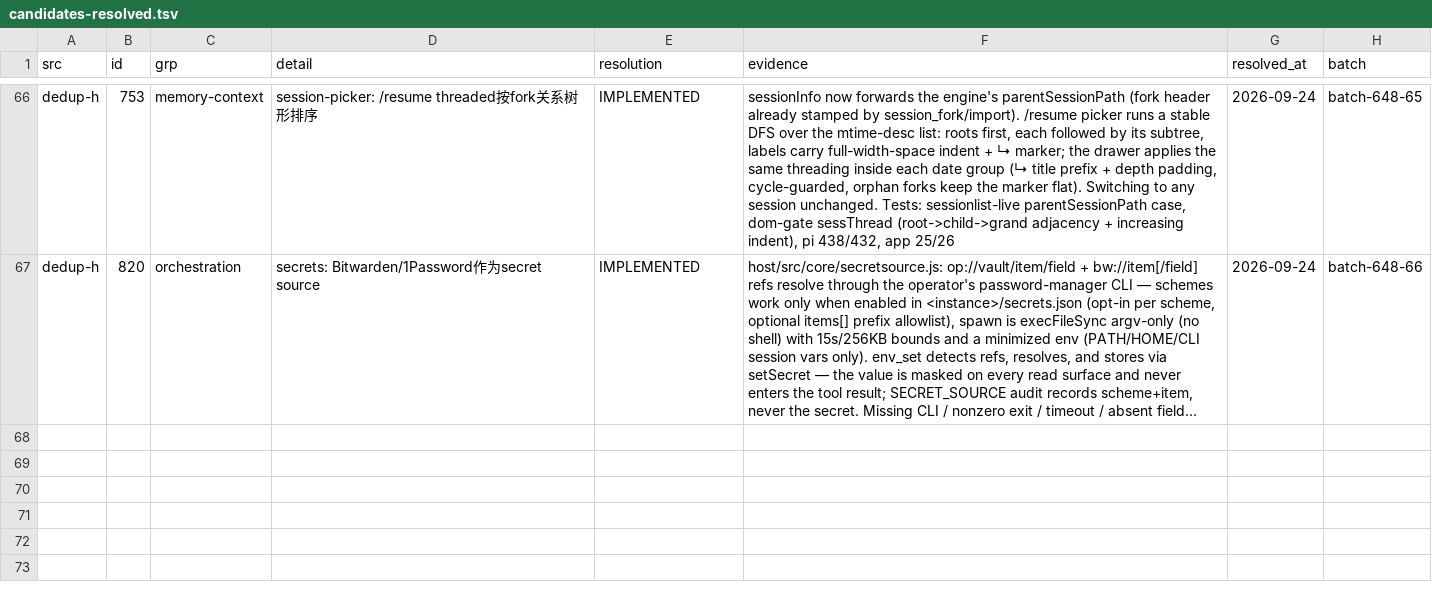
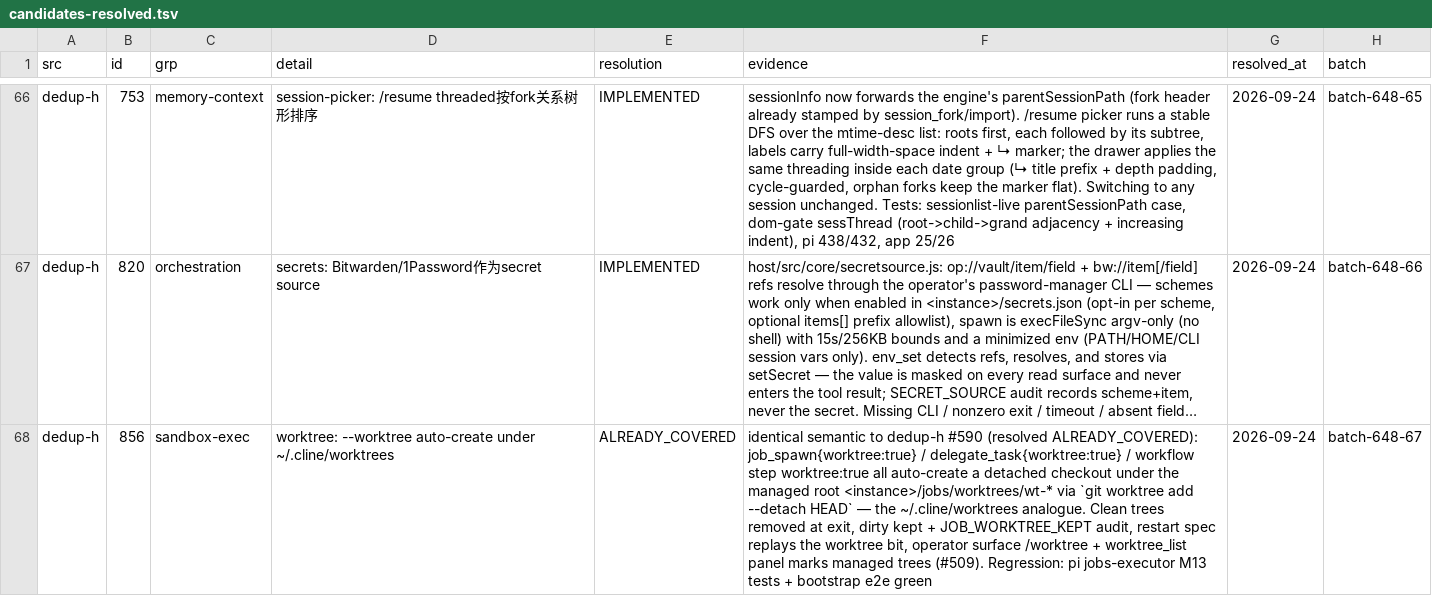
Before and after one commit to ooooooooooooooooooop/personal-ai, a TSV file: research/agent-harness-survey-v1/changelogs/_midreview/candidates-resolved.tsv, drawn as a sheet; only a part is shown, gaps mark what is left out; long unchanged cells end in …; the diff names each change by its address in the sheet, - before the commit and + after, or states it on an @@ line.

Commit message:
dedup-h #856 ALREADY_COVERED: --worktree auto-create under managed dir
648 sequential ledger #67. Same semantic as #590 (ALREADY_COVERED):
job_spawn/delegate_task/workflow worktree:true auto-creates a detached
checkout under <instance>/jobs/worktrees — the ~/.cline/worktrees
analogue. Operator surface /worktree + worktree_list (#509).

```diff
--- a/research/agent-harness-survey-v1/changelogs/_midreview/candidates-resolved.tsv
+++ b/research/agent-harness-survey-v1/changelogs/_midreview/candidates-resolved.tsv
+row 68: dedup-h | 856 | sandbox-exec | worktree: --worktree auto-create under ~/.cline/worktrees | ALREADY_COVERED | identical semantic to dedup-h #590 (resolved ALREADY_COVERED): job_spawn{worktree:true} / delegate_task{worktree:true} / workflow step worktree:true all auto-create a detached checkout under the managed root <instance>/jobs/worktrees/wt-* via `git worktree add --detach HEAD` — the ~/.cline/worktrees analogue. Clean trees removed at exit, dirty kept + JOB_WORKTREE_KEPT audit, restart spec replays the worktree bit, operator surface /worktree + worktree_list panel marks managed trees (#509). Regression: pi jobs-executor M13 tests + bootstrap e2e green | 2026-09-24 | batch-648-67
```
